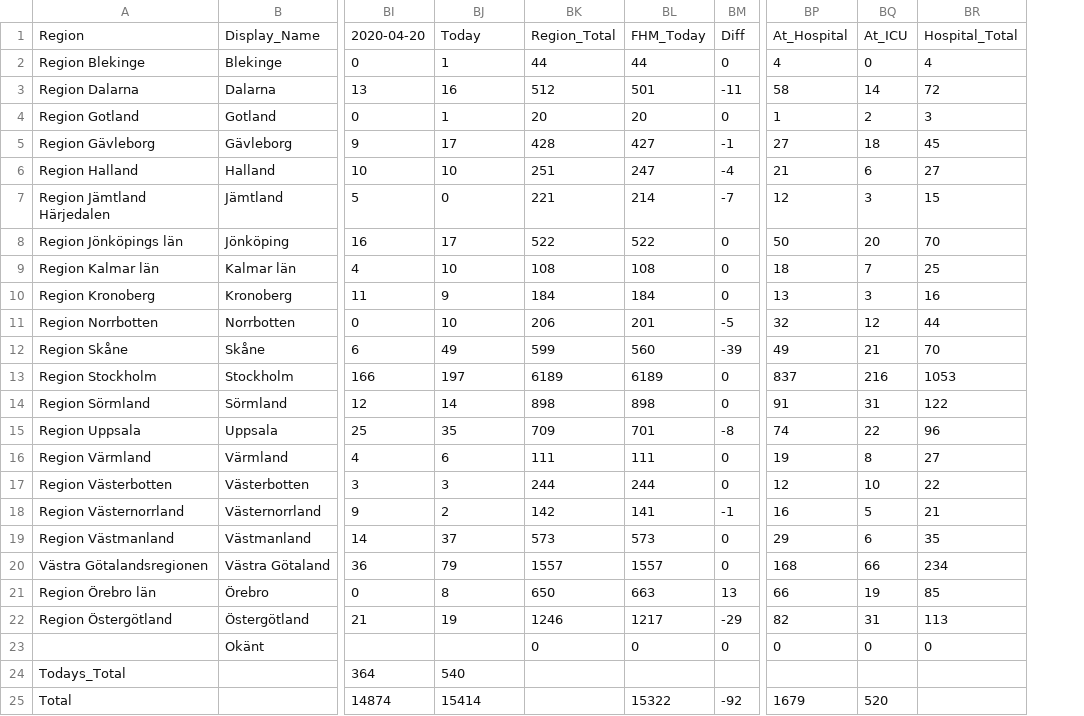
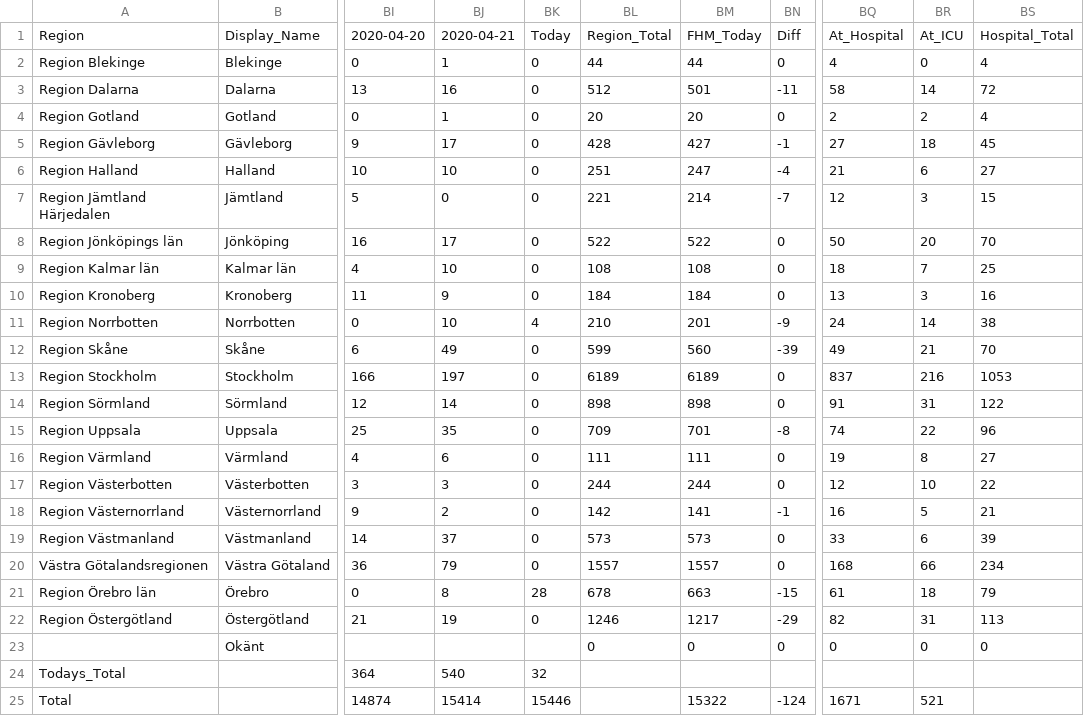
Before and after one commit to jannesgg/swe-covid-19, a CSV file: time_series_confimed-confirmed.csv, drawn as a sheet; only a part is shown, gaps mark what is left out; addresses are those after the commit; the diff names each change by its address in the sheet, - before the commit and + after, or states it on an @@ line.

```diff
--- a/time_series_confimed-confirmed.csv
+++ b/time_series_confimed-confirmed.csv
+column BK, rows 1-25: Today | 0 | 0 | 0 | 0 | 0 | 0 | 0 | 0 | 0 | 4 | 0 | 0 | 0 | 0 | 0 | 0 | 0 | 0 | 0 | 28 | 0 |  | 32 | 15446
-BJ1: Today
+BJ1: 2020-04-21
-BQ4: 1
+BQ4: 2
-BS4: 3
+BS4: 4
-BL11: 206
+BL11: 210
-BN11: -5
+BN11: -9
-BQ11: 32
+BQ11: 24
-BR11: 12
+BR11: 14
-BS11: 44
+BS11: 38
-BQ19: 29
+BQ19: 33
-BS19: 35
+BS19: 39
-BL21: 650
+BL21: 678
-BN21: 13
+BN21: -15
-BQ21: 66
+BQ21: 61
-BR21: 19
+BR21: 18
-BS21: 85
+BS21: 79
-BN25: -92
+BN25: -124
-BQ25: 1679
+BQ25: 1671
-BR25: 520
+BR25: 521
```
Also changed, not shown: time_series_deaths-deaths.csv.
